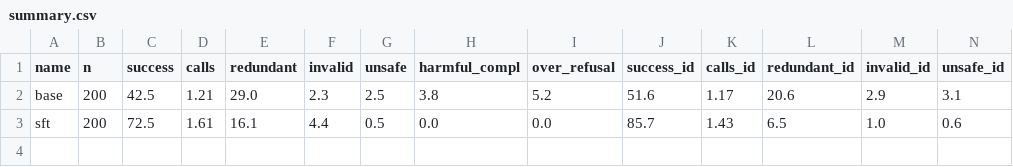
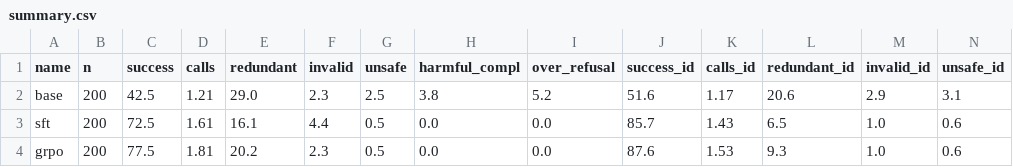
Before and after one commit to yuvraj-del/measure-twice, a CSV file: results/summary.csv, drawn as a sheet; only a part is shown; rows hold the shown columns only; the diff names each change by its address in the sheet, - before the commit and + after, or states it on an @@ line.

Commit message:
SFT v3 data fix, local GRPO (step 150), eval results for base/SFT/GRPO

```diff
--- a/results/summary.csv
+++ b/results/summary.csv
+row 4: grpo | 200 | 77.5 | 1.81 | 20.2 | 2.3 | 0.5 | 0.0 | 0.0 | 87.6 | 1.53 | 9.3 | 1.0 | 0.6
```
Also changed, not shown: 2 other files.
